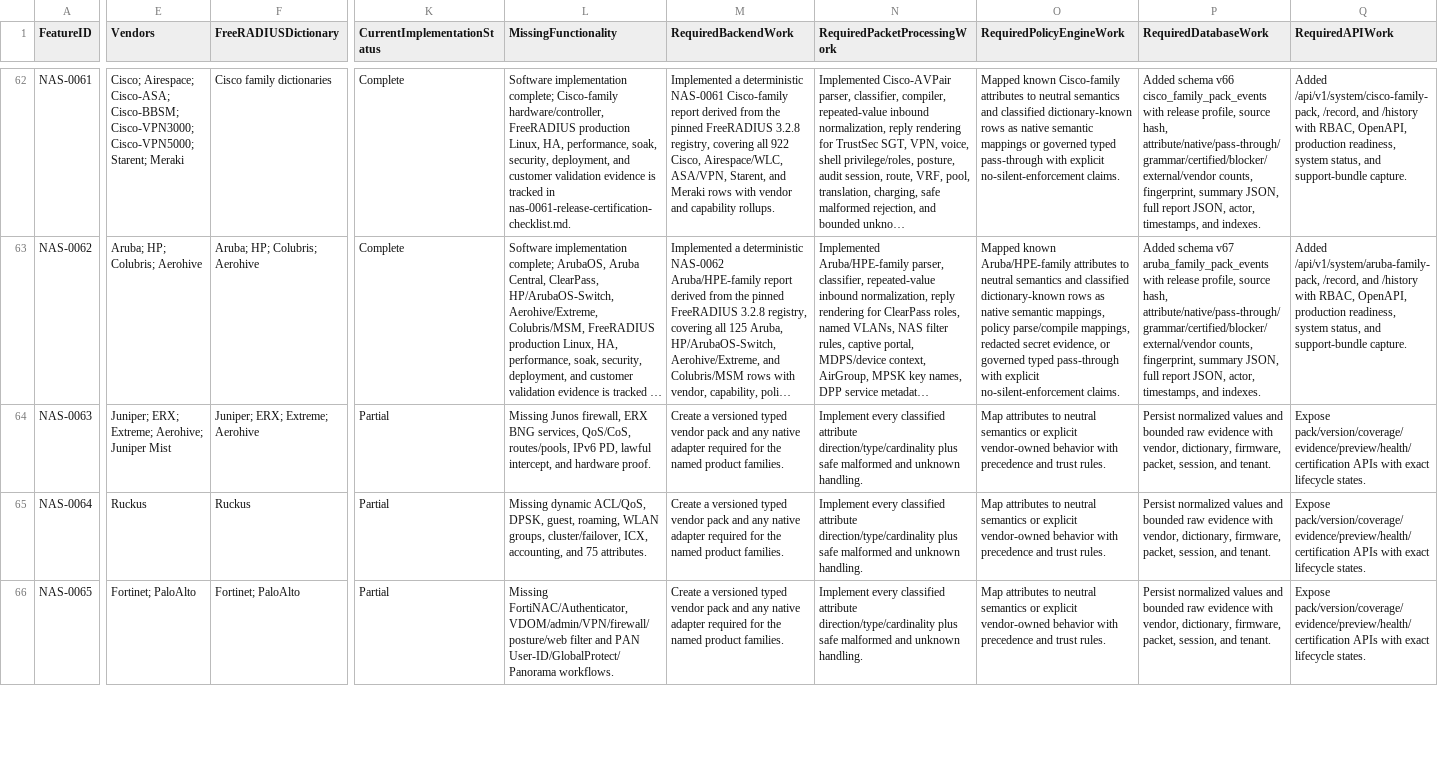
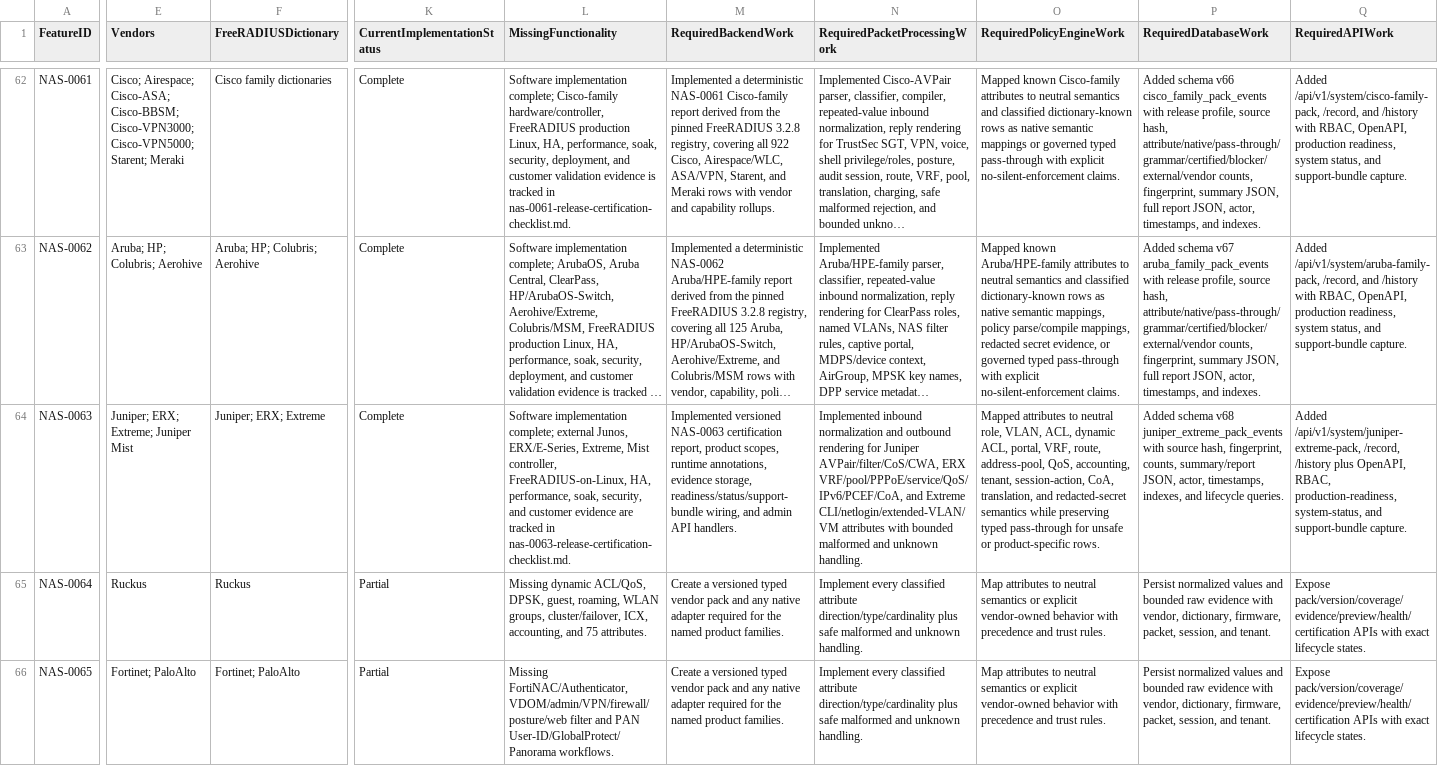
Before and after one commit to bikra1998m/aegisnas-pi4, a CSV file: docs/enterprise-nas-engineering-backlog.csv, drawn as a sheet; only a part is shown, gaps mark what is left out; long unchanged cells end in …; the diff covers the shown part only; the diff names each change by its address in the sheet, - before the commit and + after, or states it on an @@ line.

Commit message:
feat(radius): implement NAS-0063 Juniper ERX Extreme Mist pack

```diff
--- a/docs/enterprise-nas-engineering-backlog.csv
+++ b/docs/enterprise-nas-engineering-backlog.csv
-E64 (Vendors): Juniper; ERX; Extreme; Aerohive; Juniper Mist
+E64 (Vendors): Juniper; ERX; Extreme; Juniper Mist
-F64 (FreeRADIUSDictionary): Juniper; ERX; Extreme; Aerohive
+F64 (FreeRADIUSDictionary): Juniper; ERX; Extreme
-K64 (CurrentImplementationStatus): Partial
+K64 (CurrentImplementationStatus): Complete
-L64 (MissingFunctionality): Missing Junos firewall, ERX BNG services, QoS/CoS, routes/pools, IPv6 PD, lawful intercept, and hardware proof.
+L64 (MissingFunctionality): Software implementation complete; external Junos, ERX/E-Series, Extreme, Mist controller, FreeRADIUS-on-Linux, HA, performance, soak, security, and customer evidence are tracked in nas-0063-release-certification-checklist.md.
-M64 (RequiredBackendWork): Create a versioned typed vendor pack and any native adapter required for the named product families.
+M64 (RequiredBackendWork): Implemented versioned NAS-0063 certification report, product scopes, runtime annotations, evidence storage, readiness/status/support-bundle wiring, and admin API handlers.
-N64 (RequiredPacketProcessingWork): Implement every classified attribute direction/type/cardinality plus safe malformed and…
+N64 (RequiredPacketProcessingWork): Implemented inbound normalization and outbound rendering for Juniper AVPair/filter/CoS/CWA, ERX VRF/pool/PPPoE/service/QoS/IPv6/PCEF/CoA, and Extreme CLI/netlogin/extended-VLAN/VM attributes with bounded malformed and…
-O64 (RequiredPolicyEngineWork): Map attributes to neutral semantics or explicit vendor-owned behavior with precedence and trust rules.
+O64 (RequiredPolicyEngineWork): Mapped attributes to neutral role, VLAN, ACL, dynamic ACL, portal, VRF, route, address-pool, QoS, accounting, tenant, session-action, CoA, translation, and redacted-secret semantics while preserving typed pass-through for unsafe or product-specific rows.
-P64 (RequiredDatabaseWork): Persist normalized values and bounded raw evidence with vendor, dictionary, firmware, packet, session, and tenant.
+P64 (RequiredDatabaseWork): Added schema v68 juniper_extreme_pack_events with source hash, fingerprint, counts, summary/report JSON, actor, timestamps, indexes, and lifecycle queries.
-Q64 (RequiredAPIWork): Expose pack/version/coverage/evidence/preview/health/certification APIs with exact lifecycle states.
+Q64 (RequiredAPIWork): Added /api/v1/system/juniper-extreme-pack, /record, /history plus OpenAPI, RBAC, production-readiness, system-status, and support-bundle capture.
```
Also changed, not shown: 5 edited cells elsewhere in this file, docs/enterprise-nas-vendor-implementation-roadmap.csv, 31 other files.
